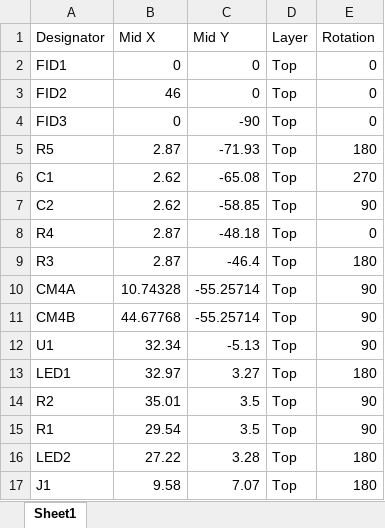
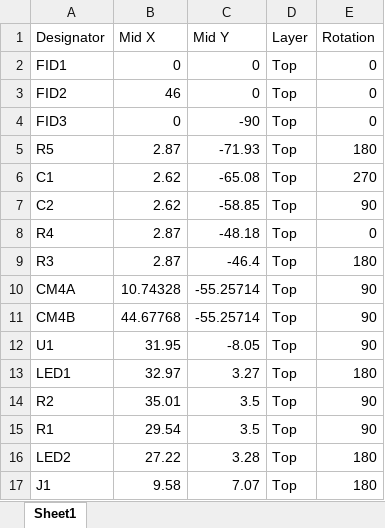
Before and after one commit to mypiandrew/Pi-Prog-CM4, an Excel workbook: Pi-PROG-CM4/JLC-PNP-TOP.xlsx, sheet Sheet1, drawn as a sheet; values as stored, in another font and other column widths than the file's, no borders; the diff names each change by its address in the sheet, - before the commit and + after, or states it on an @@ line.

```diff
--- a/Pi-PROG-CM4/JLC-PNP-TOP.xlsx (sheet Sheet1)
+++ b/Pi-PROG-CM4/JLC-PNP-TOP.xlsx (sheet Sheet1)
-B12 (Mid X): 32.34
+B12 (Mid X): 31.95
-C12 (Mid Y): -5.13
+C12 (Mid Y): -8.05
```
Also changed, not shown: Pi-PROG-CM4/JLC-BOM-TOP.xlsx, 10 other files.
